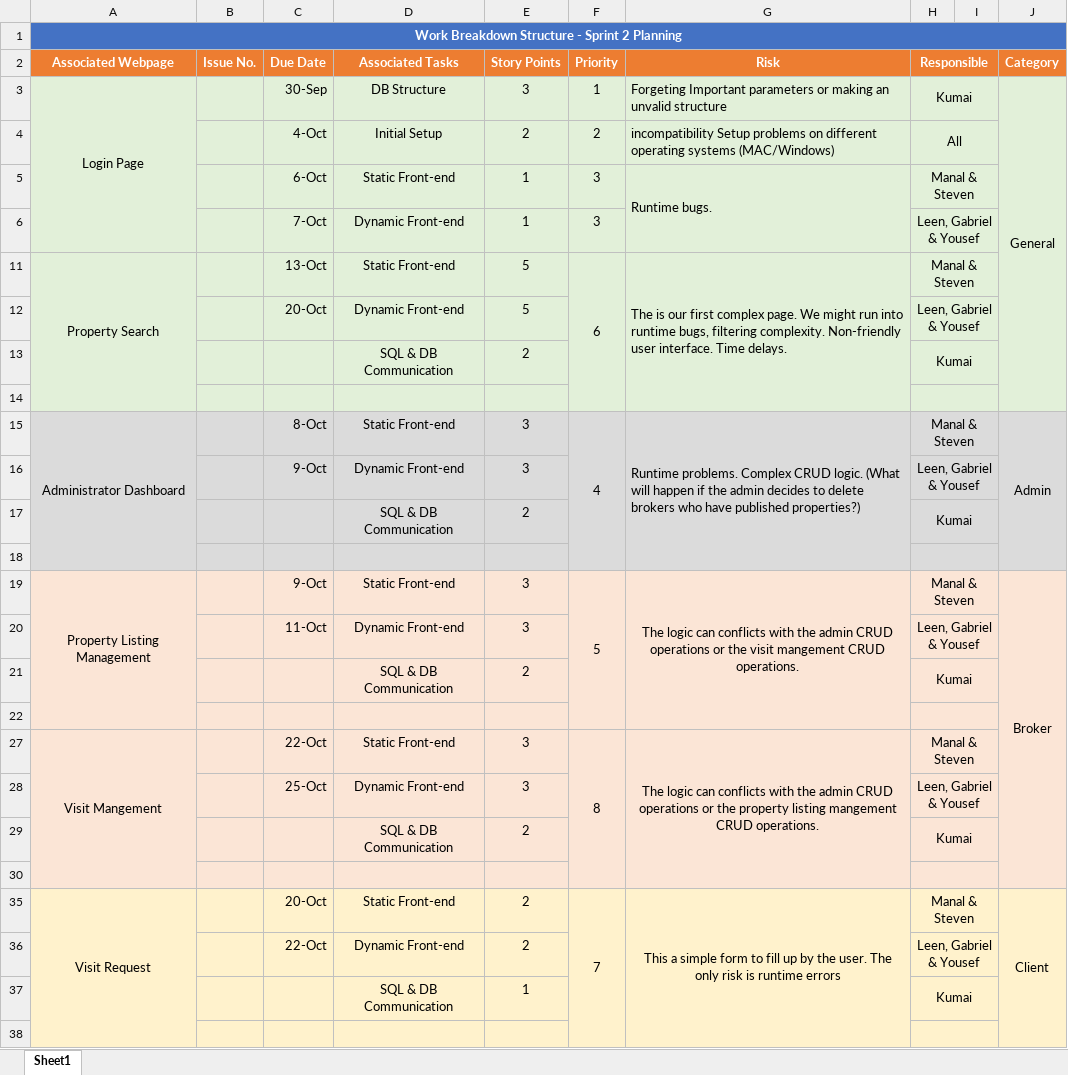
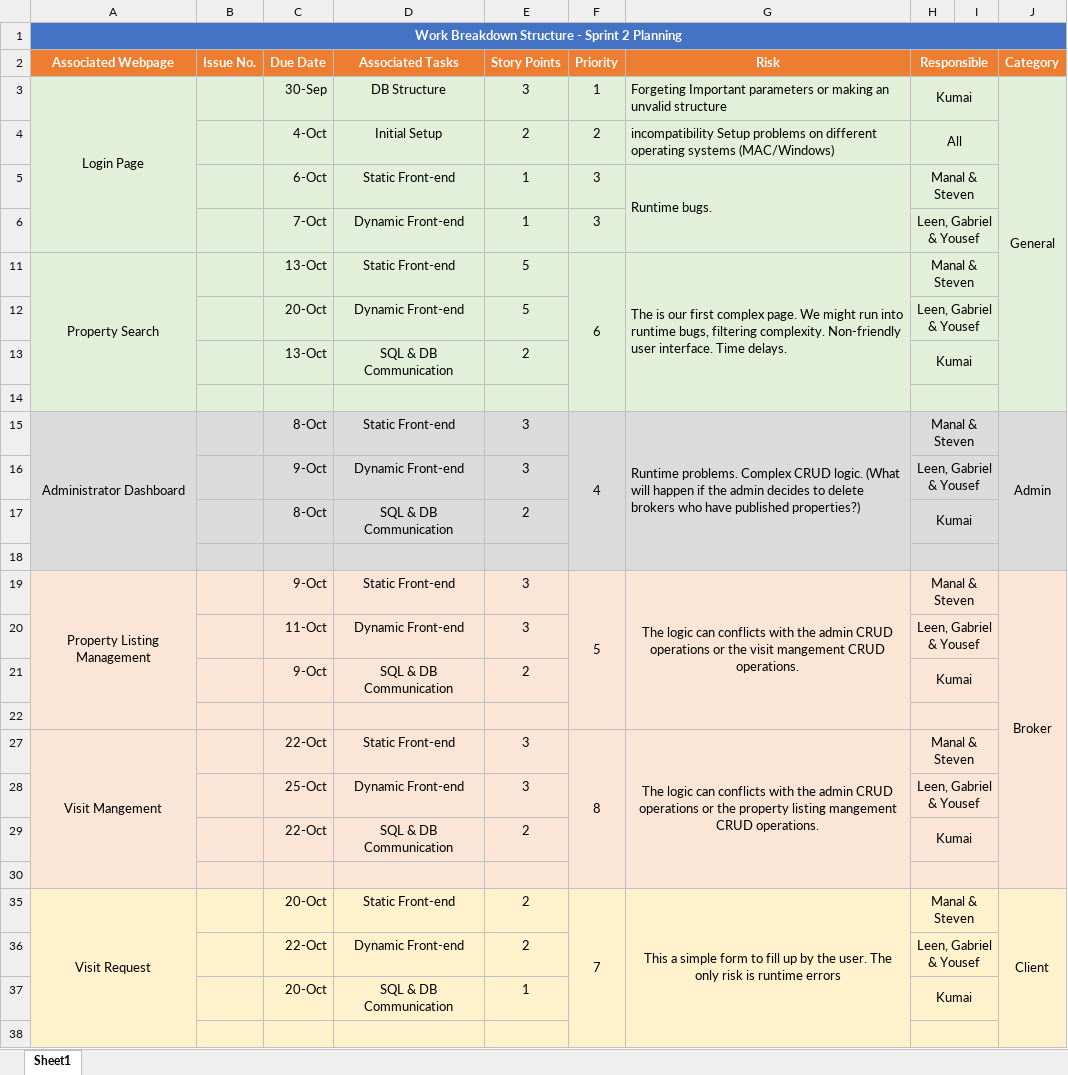
Before and after one commit to Gderhy/LSCopy, an Excel workbook: Documentation/Planning.xlsx, sheet Sheet1, drawn as a sheet; values as stored, in another font and other column widths than the file's, no borders; the diff names each change by its address in the sheet, - before the commit and + after, or states it on an @@ line.

```diff
--- a/Documentation/Planning.xlsx (sheet Sheet1)
+++ b/Documentation/Planning.xlsx (sheet Sheet1)
-C13 (Due Date): (empty)
+C13 (Due Date): 13-Oct
-C17 (Due Date): (empty)
+C17 (Due Date): 8-Oct
-C21 (Due Date): (empty)
+C21 (Due Date): 9-Oct
-C29 (Due Date): (empty)
+C29 (Due Date): 22-Oct
-C37 (Due Date): (empty)
+C37 (Due Date): 20-Oct
```
Also changed, not shown: 1 other file.
